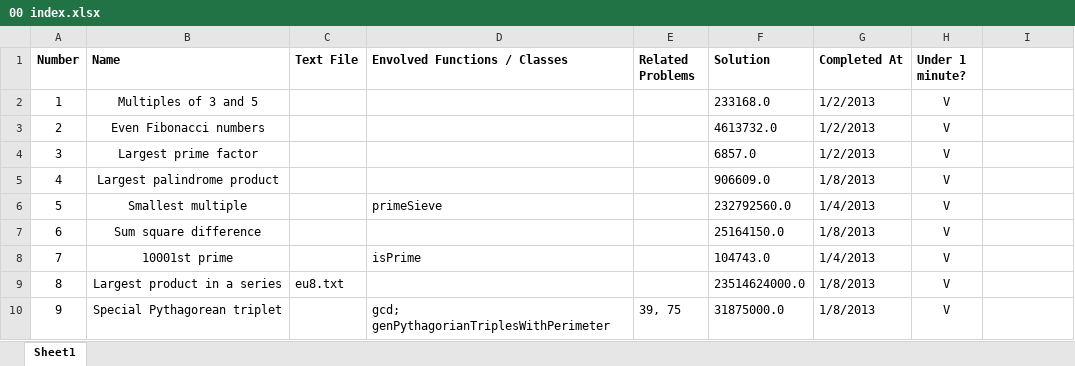
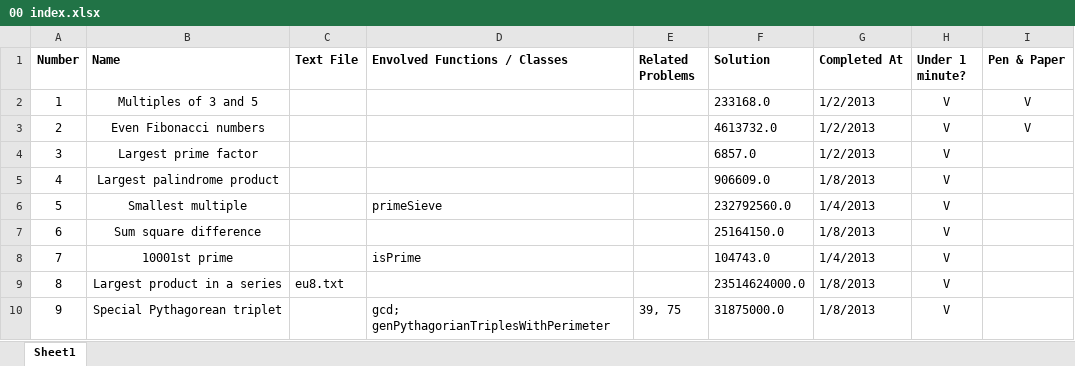
Before and after one commit to ishandutta2007/ProjectEuler-2, an Excel workbook: 00 index.xlsx, sheet Sheet1, drawn as a sheet; only a part is shown; values as stored, in another font and other column widths than the file's, no borders; the diff names each change by its address in the sheet, - before the commit and + after, or states it on an @@ line.

Commit message:
Add eu2 - p&p
Using Binet's formula for Fibonacci numbers.
Sum of geometric series.

```diff
--- a/00 index.xlsx (sheet Sheet1)
+++ b/00 index.xlsx (sheet Sheet1)
-I1: (empty)
+I1: Pen & Paper
-I2:I3 (Pen & Paper): (empty)
+I2:I3 (Pen & Paper): V
```
Also changed, not shown: 1 other file.
